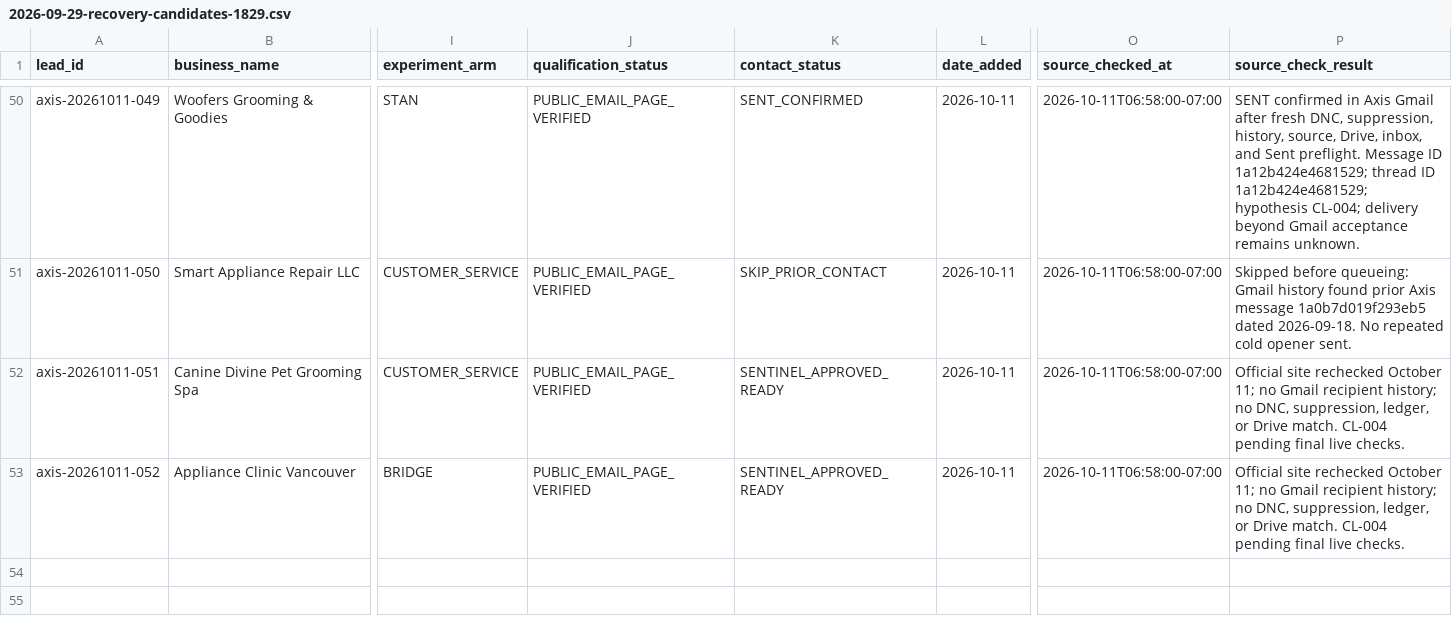
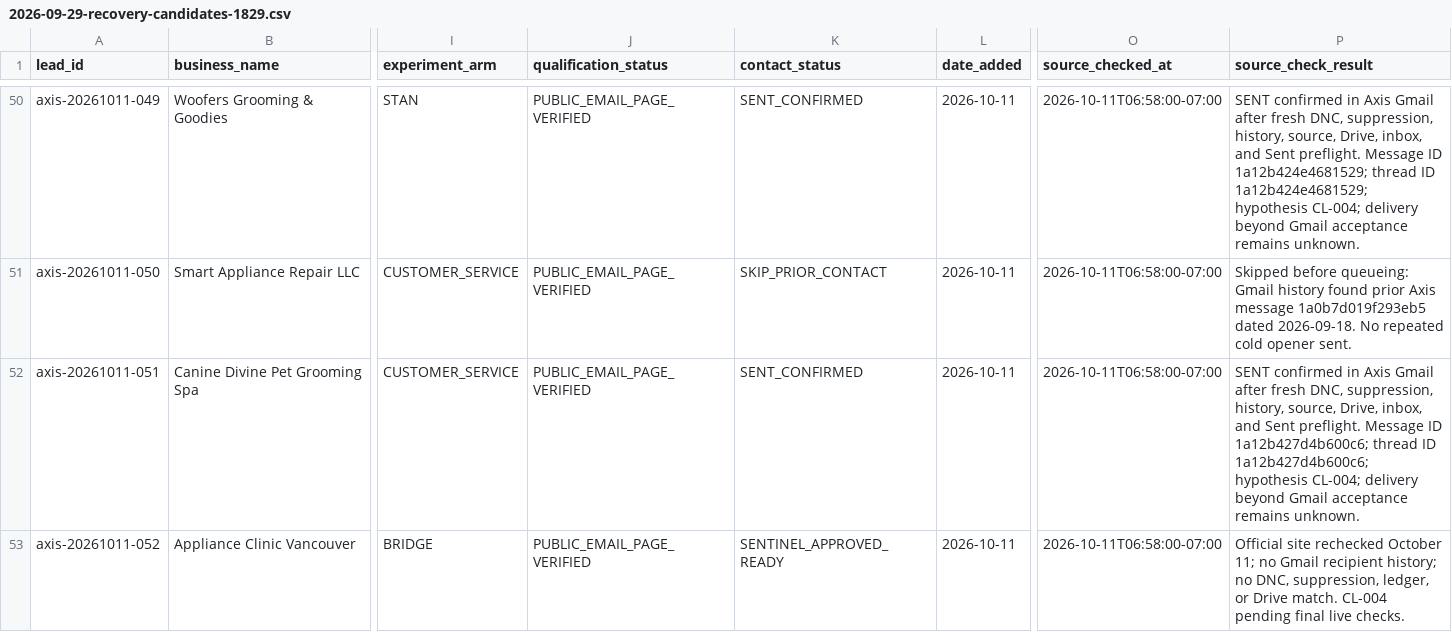
Before and after one commit to 1oldguyinaz-glitch/Master-Promt, a CSV file: axis-omni-commerce/data/leads/2026-09-29-recovery-candidates-1829.csv, drawn as a sheet; only a part is shown, gaps mark what is left out; the diff names each change by its address in the sheet, - before the commit and + after, or states it on an @@ line.

Commit message:
Persist Canine Divine confirmed send

```diff
--- a/axis-omni-commerce/data/leads/2026-09-29-recovery-candidates-1829.csv
+++ b/axis-omni-commerce/data/leads/2026-09-29-recovery-candidates-1829.csv
-K52 (contact_status): SENTINEL_APPROVED_READY
+K52 (contact_status): SENT_CONFIRMED
-P52 (source_check_result): Official site rechecked October 11; no Gmail recipient history; no DNC, suppression, ledger, or Drive match. CL-004 pending final live checks.
+P52 (source_check_result): SENT confirmed in Axis Gmail after fresh DNC, suppression, history, source, Drive, inbox, and Sent preflight. Message ID 1a12b427d4b600c6; thread ID 1a12b427d4b600c6; hypothesis CL-004; delivery beyond Gmail acceptance remains unknown.
```
